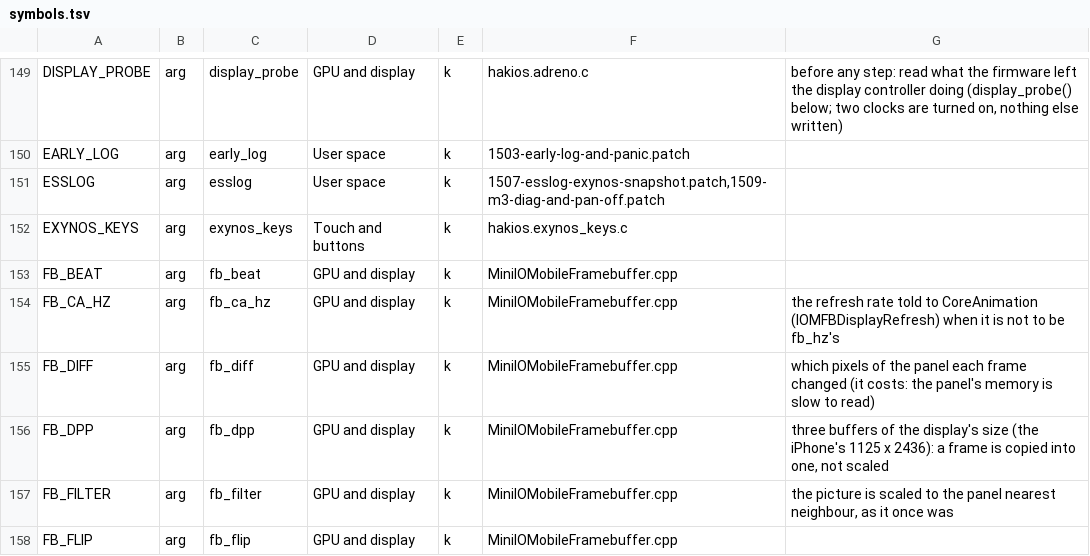
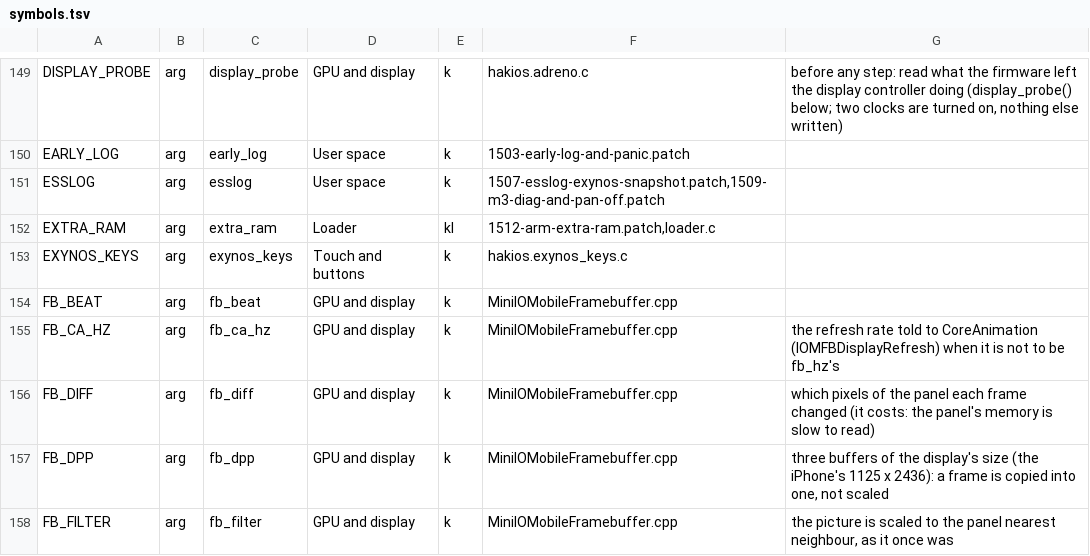
Before and after one commit to Scion-Project/hackios-xnu-kernel, a TSV file: configs/symbols.tsv, drawn as a sheet; only a part is shown, gaps mark what is left out; the shorter side is filled out with more unchanged rows; the diff names each change by its address in the sheet, - before the commit and + after, or states it on an @@ line.

Commit message:
S9: XNU gets the low RAM bank's free memory too (patch 1512, extra_ram); 3218 MB where it was 2048
The Exynos 9810 phones have RAM in two banks, 0x80000000-0xFFFFFFFF and 0x880000000 up; the loader's window
is the largest free block, the 2 GB high bank, and the low bank's free RAM (about 1.1 GB on the S9, between the
firmware's, the reserved and the drivers' ranges) went unused: iOS ran with 0.8 GB available.

Loader: struct platform extra_ram, a list of ranges whose free RAM is the kernel's too (exynos9810_extra_ram, on
for the S9; the S9+ and the Note9, not seen, only with extra_ram=1; clear of sec_debug_magic, the UEFI image and heap plus 80 MB for UEFI's allocator,
rkp/tima/seclog, the panel's buffer, every range of hakios.exynos9810_mem.h, secure_camera and everything from
0xF0000000). extra_ram_claim() takes what UEFI's map calls free in them (16 KB pages, pieces of 2 MB and up, the
12 largest), as reserved memory, writes and reads back both ends of every page out of the cache, and the device
tree's /chosen "hakios-extra-ram" names the ranges; a third layout: line says them. extra_ram=0 leaves them out.
QEMU virt: extra_ram=1 gives the RAM below the payload (the window being the block above it), the same two-bank
shape as the phone.

Kernel, patch 1512: arm_vm_init() reads the ranges, maps them in the physical aperture (ptov_table, now
8 + HAKIOS_EXTRA_RAM_MAX entries; the granular mapper allows them below the window), counts them in max_mem,
sane_size and hw.memsize; the pmap gives their pages indices after the window's (pa_valid, pa_index, pai_to_pa;
pv_head_table and pp_attr_table sized for them; the pmap object's offsets by index); caches.c takes them as RAM
in the aperture; arm_vm_prot_finalize() gives them to the VM as vm_page_create() pages before bsd_init(), and
takes them off the wired count as ml_static_mfree() does.

QEMU (virt, GICv2, 6 GB): hw.memsize 5878 MB with extra_ram=1 (3200 MB without), a process taking 2.5 GB
writes and reads it back right. On the S9 (3 November): 1170 MB in 7 ranges, hw.memsize 3375284224, the
kernel's memory line "available 2067-2104 MB ... compressor 0" where the daily says "available 787-789 ...
compressor 34 (holding 120)".

```diff
--- a/configs/symbols.tsv
+++ b/configs/symbols.tsv
+row 152: EXTRA_RAM | arg | extra_ram | Loader | kl | 1512-arm-extra-ram.patch,loader.c
```
Also changed, not shown: 6 other files.
